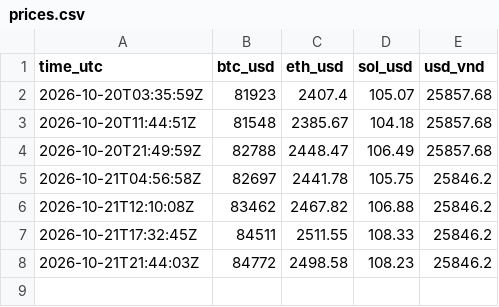
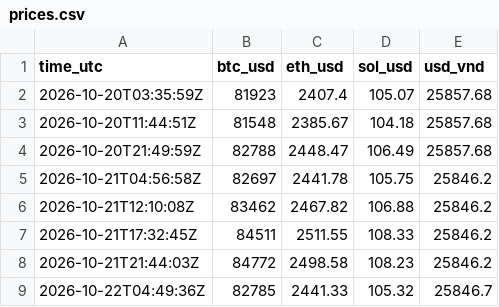
Before and after one commit to loocnguyn/market-pulse, a CSV file: data/prices.csv, drawn as a sheet.

Commit message:
data: BTC $82,785 (+0.1%) · ETH $2,441

```diff
--- a/data/prices.csv
+++ b/data/prices.csv
@@ -8 +8,2 @@ time_utc,btc_usd,eth_usd,sol_usd,usd_vnd
 2026-10-21T21:44:03Z,84772,2498.58,108.23,25846.2
+2026-10-22T04:49:36Z,82785,2441.33,105.32,25846.7
```
Also changed, not shown: 1 other file.
